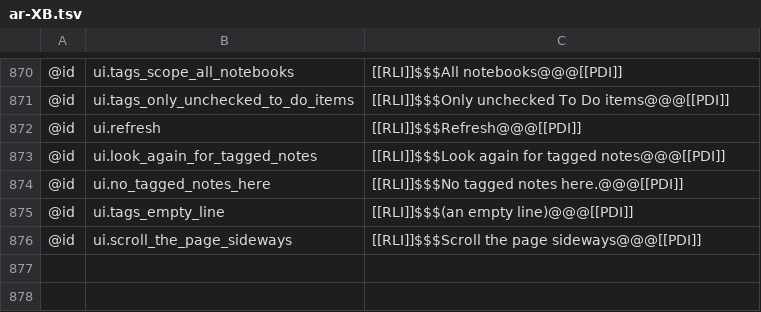
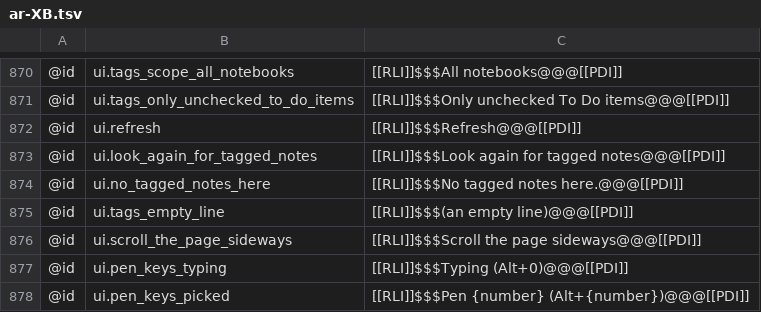
Before and after one commit to AlienTechSoftware/notecraft, a TSV file: i18n/ar-XB.tsv, drawn as a sheet; only a part is shown, gaps mark what is left out; the diff names each change by its address in the sheet, - before the commit and + after, or states it on an @@ line.

```diff
--- a/i18n/ar-XB.tsv
+++ b/i18n/ar-XB.tsv
+row 877: @id | ui.pen_keys_typing | [[RLI]]$$$Typing (Alt+0)@@@[[PDI]]
+row 878: @id | ui.pen_keys_picked | [[RLI]]$$$Pen {number} (Alt+{number})@@@[[PDI]]
```
Also changed, not shown: i18n/en-XA.tsv, i18n/en.tsv, 4 other files.
